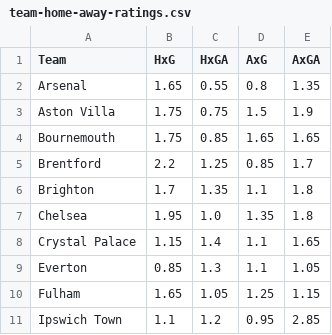
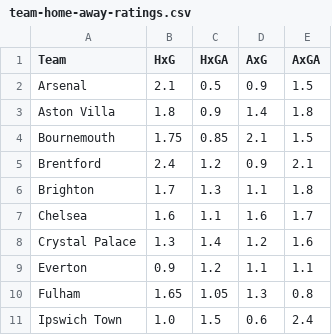
Before and after one commit to njd2-desmond/data-science-portfolio, a CSV file: web-scraping-project/data/team-home-away-ratings.csv, drawn as a sheet; only a part is shown; the diff covers the shown part only.

```diff
--- a/web-scraping-project/data/team-home-away-ratings.csv
+++ b/web-scraping-project/data/team-home-away-ratings.csv
@@ -1,11 +1,11 @@
 Team,HxG,HxGA,AxG,AxGA
-Arsenal,1.65,0.55,0.8,1.35
-Aston Villa,1.75,0.75,1.5,1.9
-Bournemouth,1.75,0.85,1.65,1.65
-Brentford,2.2,1.25,0.85,1.7
-Brighton,1.7,1.35,1.1,1.8
-Chelsea,1.95,1.0,1.35,1.8
-Crystal Palace,1.15,1.4,1.1,1.65
-Everton,0.85,1.3,1.1,1.05
-Fulham,1.65,1.05,1.25,1.15
-Ipswich Town,1.1,1.2,0.95,2.85
+Arsenal,2.1,0.5,0.9,1.5
+Aston Villa,1.8,0.9,1.4,1.8
+Bournemouth,1.75,0.85,2.1,1.5
+Brentford,2.4,1.2,0.9,2.1
+Brighton,1.7,1.3,1.1,1.8
+Chelsea,1.6,1.1,1.6,1.7
+Crystal Palace,1.3,1.4,1.2,1.6
+Everton,0.9,1.2,1.1,1.1
+Fulham,1.65,1.05,1.3,0.8
+Ipswich Town,1.0,1.5,0.6,2.4
```
Also changed, not shown: 29 edited cells elsewhere in this file, web-scraping-project/data/epl-24-25-results-cleaned.csv, web-scraping-project/data/season_simulation.csv, 17 other files.
